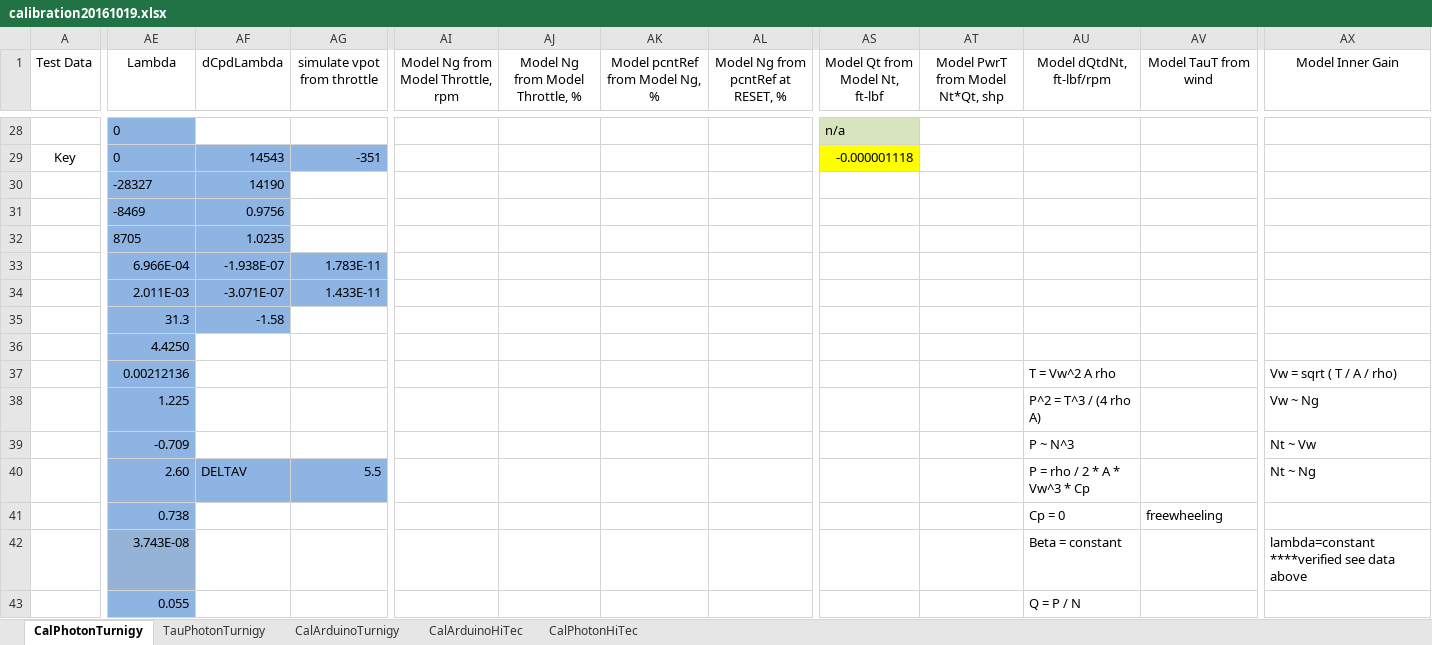
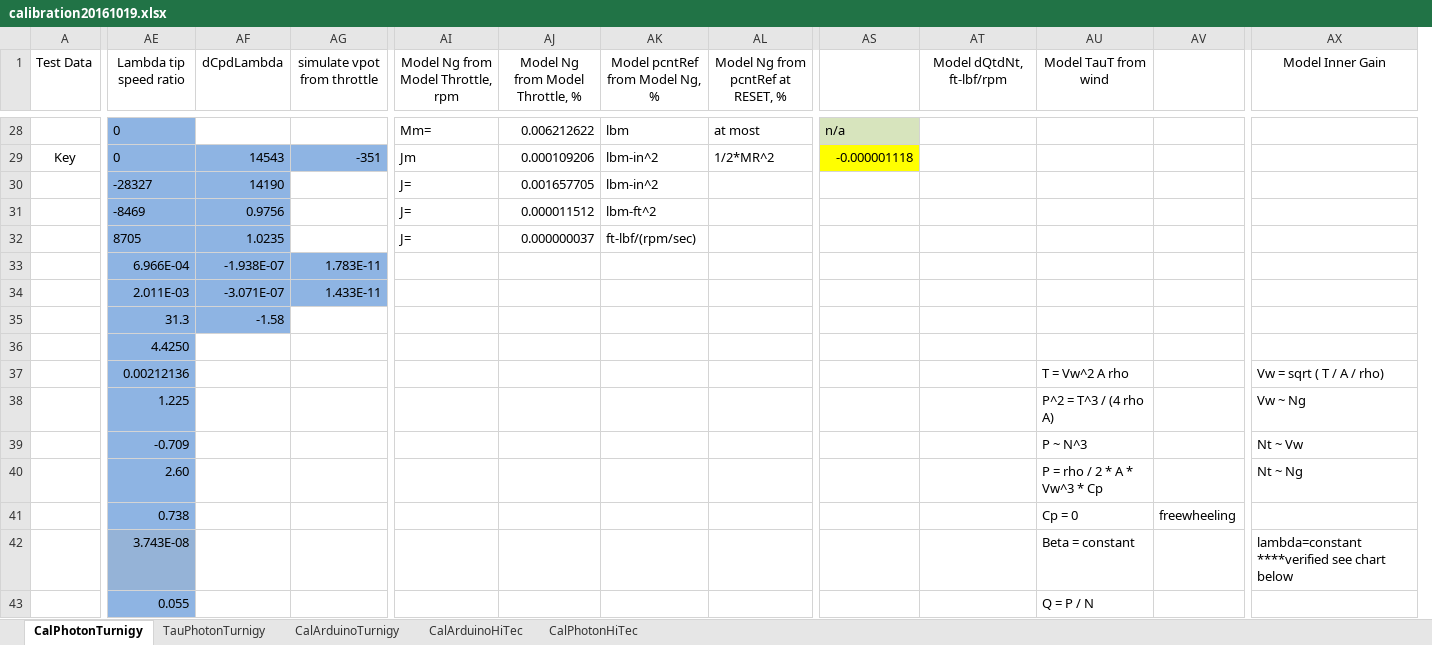
Before and after one commit to davegutz/ESC, an Excel workbook: myESC-Particle-DEV/saves/calibration20161019.xlsx, sheet CalPhotonTurnigy, drawn as a sheet; only a part is shown, gaps mark what is left out; values as stored, in another font and other column widths than the file's, no borders; charts and pictures not drawn; removed rows and columns are numbered as before the commit, all else as after; the diff covers the shown part only; the diff names each change by its address in the sheet, - before the commit and + after, or states it on an @@ line.

```diff
--- a/myESC-Particle-DEV/saves/calibration20161019.xlsx (sheet CalPhotonTurnigy)
+++ b/myESC-Particle-DEV/saves/calibration20161019.xlsx (sheet CalPhotonTurnigy)
-column AT (Model PwrT from Model Nt*Qt, shp), empty
+column AV, row 41: freewheeling
-AE1: Lambda
+AE1: Lambda tip speed ratio
-AS1: Model Qt from Model Nt, ft-lbf
+AS1: (empty)
-AI28: (empty)
+AI28: Mm=
-AJ28 (Model Ng from Model Throttle, %): (empty)
+AJ28 (Model Ng from Model Throttle, %): 0.006212622
-AK28 (Model pcntRef from Model Ng, %): (empty)
+AK28 (Model pcntRef from Model Ng, %): lbm
-AL28: (empty)
+AL28: at most
-AI29: (empty)
+AI29: Jm
-AJ29 (Model Ng from Model Throttle, %): (empty)
+AJ29 (Model Ng from Model Throttle, %): 0.000109206
-AK29:AK30 (Model pcntRef from Model Ng, %): (empty)
+AK29:AK30 (Model pcntRef from Model Ng, %): lbm-in^2
-AL29: (empty)
+AL29: 1/2*MR^2
-AI30:AI32: (empty)
+AI30:AI32: J=
-AJ30 (Model Ng from Model Throttle, %): (empty)
+AJ30 (Model Ng from Model Throttle, %): 0.001657705
-AJ31 (Model Ng from Model Throttle, %): (empty)
+AJ31 (Model Ng from Model Throttle, %): 0.000011512
-AK31 (Model pcntRef from Model Ng, %): (empty)
+AK31 (Model pcntRef from Model Ng, %): lbm-ft^2
-AJ32 (Model Ng from Model Throttle, %): (empty)
+AJ32 (Model Ng from Model Throttle, %): 0.000000037
-AK32 (Model pcntRef from Model Ng, %): (empty)
+AK32 (Model pcntRef from Model Ng, %): ft-lbf/(rpm/sec)
-AT37 (Model dQtdNt, ft-lbf/rpm): T = Vw^2 A rho
+AT37 (Model dQtdNt, ft-lbf/rpm): (empty)
-AU37 (Model TauT from wind): (empty)
+AU37 (Model TauT from wind): T = Vw^2 A rho
-AT38 (Model dQtdNt, ft-lbf/rpm): P^2 = T^3 / (4 rho A)
+AT38 (Model dQtdNt, ft-lbf/rpm): (empty)
-AU38 (Model TauT from wind): (empty)
+AU38 (Model TauT from wind): P^2 = T^3 / (4 rho A)
-AT39 (Model dQtdNt, ft-lbf/rpm): P ~ N^3
+AT39 (Model dQtdNt, ft-lbf/rpm): (empty)
-AU39 (Model TauT from wind): (empty)
+AU39 (Model TauT from wind): P ~ N^3
-AF40 (dCpdLambda): DELTAV
+AF40 (dCpdLambda): (empty)
-AF40:AG40 fill: #8EB4E3
+AF40:AG40 fill: none
-AG40 (simulate vpot from throttle): 5.5
+AG40 (simulate vpot from throttle): (empty)
-AT40 (Model dQtdNt, ft-lbf/rpm): P = rho / 2 * A * Vw^3 * Cp
+AT40 (Model dQtdNt, ft-lbf/rpm): (empty)
-AU40 (Model TauT from wind): (empty)
+AU40 (Model TauT from wind): P = rho / 2 * A * Vw^3 * Cp
-AT41 (Model dQtdNt, ft-lbf/rpm): Cp = 0
+AT41 (Model dQtdNt, ft-lbf/rpm): (empty)
-AU41 (Model TauT from wind): freewheeling
+AU41 (Model TauT from wind): Cp = 0
-AT42 (Model dQtdNt, ft-lbf/rpm): Beta = constant
+AT42 (Model dQtdNt, ft-lbf/rpm): (empty)
-AU42 (Model TauT from wind): (empty)
+AU42 (Model TauT from wind): Beta = constant
-AX42 (Model Inner Gain): lambda=constant ****verified see data above
+AX42 (Model Inner Gain): lambda=constant ****verified see chart below
-AT43 (Model dQtdNt, ft-lbf/rpm): Q = P / N
+AT43 (Model dQtdNt, ft-lbf/rpm): (empty)
-AU43 (Model TauT from wind): (empty)
+AU43 (Model TauT from wind): Q = P / N
```
Also changed, not shown: 3 added rows, 3 removed rows, 64 edited cells and cell formats elsewhere in this sheet, sheet TauPhotonTurnigy, formulas that keep their value, charts or pictures.
